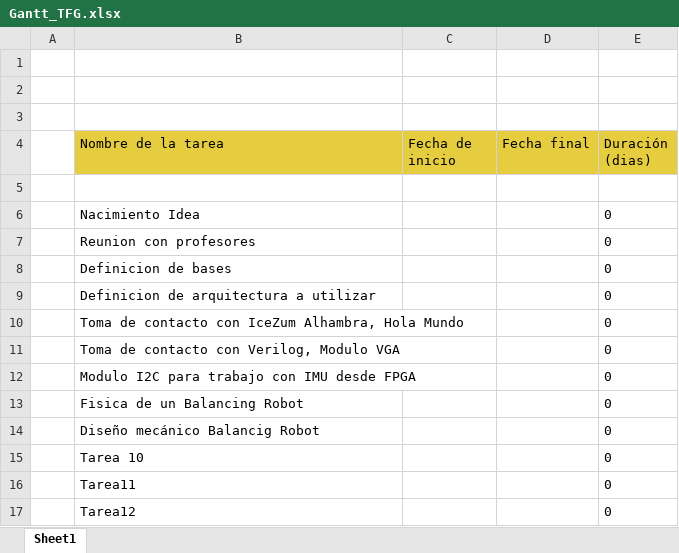
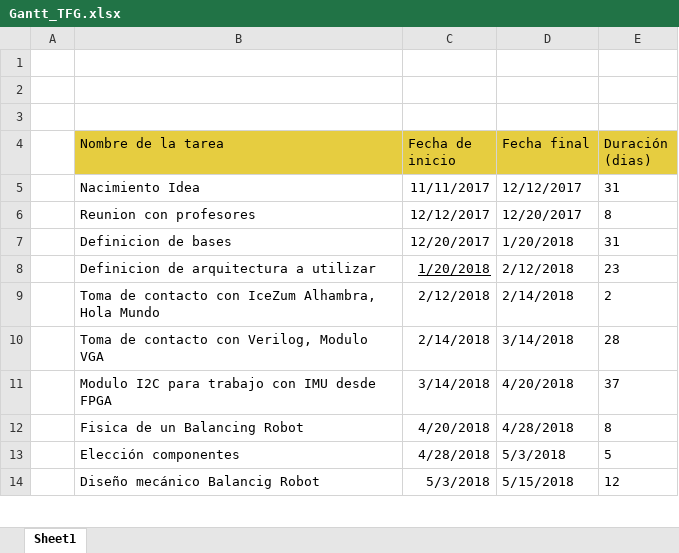
Before and after one commit to RoboticsLabURJC/2017-tfg-juan-ordonez, an Excel workbook: Memoria_TFG/Gantt_TFG.xlsx, sheet Sheet1, drawn as a sheet; only a part is shown; values as stored, in another font and other column widths than the file's, no borders; charts and pictures not drawn; removed rows and columns are numbered as before the commit, all else as after; the diff covers the shown part only; the diff names each change by its address in the sheet, - before the commit and + after, or states it on an @@ line.

```diff
--- a/Memoria_TFG/Gantt_TFG.xlsx (sheet Sheet1)
+++ b/Memoria_TFG/Gantt_TFG.xlsx (sheet Sheet1)
-row 5: (empty)
-C5 (Fecha de inicio): (empty)
+C5 (Fecha de inicio): 11/11/2017
-D5 (Fecha final): (empty)
+D5 (Fecha final): 12/12/2017
-E5 (Duración (dias)): 0
+E5 (Duración (dias)): 31
-C6 (Fecha de inicio): (empty)
+C6 (Fecha de inicio): 12/12/2017
-D6 (Fecha final): (empty)
+D6 (Fecha final): 12/20/2017
-E6 (Duración (dias)): 0
+E6 (Duración (dias)): 8
-C7 (Fecha de inicio): (empty)
+C7 (Fecha de inicio): 12/20/2017
-D7 (Fecha final): (empty)
+D7 (Fecha final): 1/20/2018
-E7 (Duración (dias)): 0
+E7 (Duración (dias)): 31
-C8 (Fecha de inicio): (empty)
+C8 (Fecha de inicio): 1/20/2018
-D8 (Fecha final): (empty)
+D8 (Fecha final): 2/12/2018
-E8 (Duración (dias)): 0
+E8 (Duración (dias)): 23
-C9 (Fecha de inicio): (empty)
+C9 (Fecha de inicio): 2/12/2018
-D9 (Fecha final): (empty)
+D9 (Fecha final): 2/14/2018
-E9 (Duración (dias)): 0
+E9 (Duración (dias)): 2
-C10 (Fecha de inicio): (empty)
+C10 (Fecha de inicio): 2/14/2018
-D10 (Fecha final): (empty)
+D10 (Fecha final): 3/14/2018
-E10 (Duración (dias)): 0
+E10 (Duración (dias)): 28
-C11 (Fecha de inicio): (empty)
+C11 (Fecha de inicio): 3/14/2018
-D11 (Fecha final): (empty)
+D11 (Fecha final): 4/20/2018
-E11 (Duración (dias)): 0
+E11 (Duración (dias)): 37
-C12 (Fecha de inicio): (empty)
+C12 (Fecha de inicio): 4/20/2018
-D12 (Fecha final): (empty)
+D12 (Fecha final): 4/28/2018
-E12 (Duración (dias)): 0
+E12 (Duración (dias)): 8
+row 13:  | Elección componentes | 4/28/2018 | 5/3/2018 | 5
-C14 (Fecha de inicio): (empty)
+C14 (Fecha de inicio): 5/3/2018
-D14 (Fecha final): (empty)
+D14 (Fecha final): 5/15/2018
-E14 (Duración (dias)): 0
+E14 (Duración (dias)): 12
-row 15:  | Tarea 10 |  |  | 0
-row 16:  | Tarea11 |  |  | 0
-row 17:  | Tarea12 |  |  | 0
```
Also changed, not shown: 14 added rows elsewhere in this sheet, charts or pictures, 3 other files.
